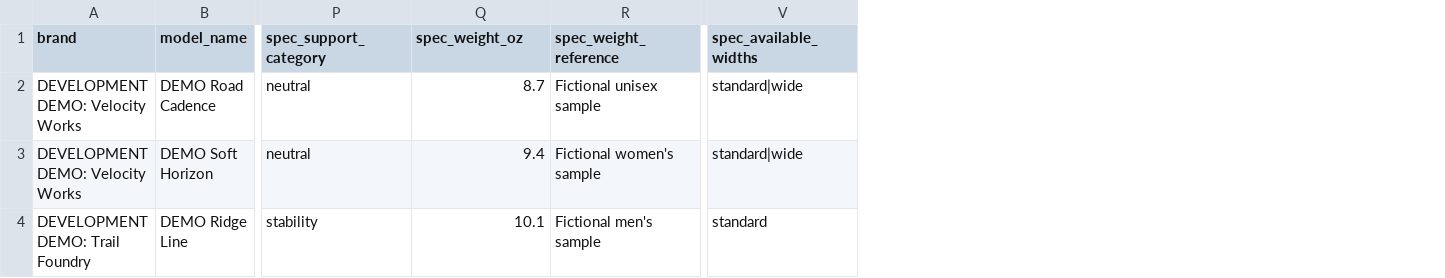
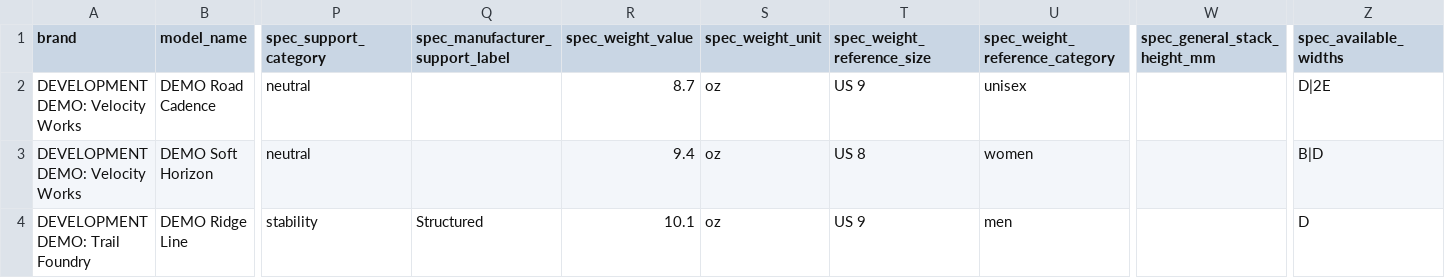
Before and after one commit to Tenacious1D/RunningShoeMatch, a CSV file: data/imports/demo-shoes-import.csv, drawn as a sheet; only a part is shown, gaps mark what is left out; removed rows and columns are numbered as before the commit, all else as after; the diff names each change by its address in the sheet, - before the commit and + after, or states it on an @@ line.

```diff
--- a/data/imports/demo-shoes-import.csv
+++ b/data/imports/demo-shoes-import.csv
+column Q (spec_manufacturer_support_label), row 4: Structured
-column R (spec_weight_reference), rows 2-4: Fictional unisex sample | Fictional women's sample | Fictional men's sample
+column S (spec_weight_unit), rows 2-4: all oz
+column T (spec_weight_reference_size), rows 2-4: US 9 | US 8 | US 9
+column U (spec_weight_reference_category), rows 2-4: unisex | women | men
+column W (spec_general_stack_height_mm), empty
-R1: spec_weight_oz
+R1: spec_weight_value
-Z2 (spec_available_widths): standard|wide
+Z2 (spec_available_widths): D|2E
-Z3 (spec_available_widths): standard|wide
+Z3 (spec_available_widths): B|D
-Z4 (spec_available_widths): standard
+Z4 (spec_available_widths): D
```
Also changed, not shown: data/templates/shoes-import-template.csv, 25 other files.
